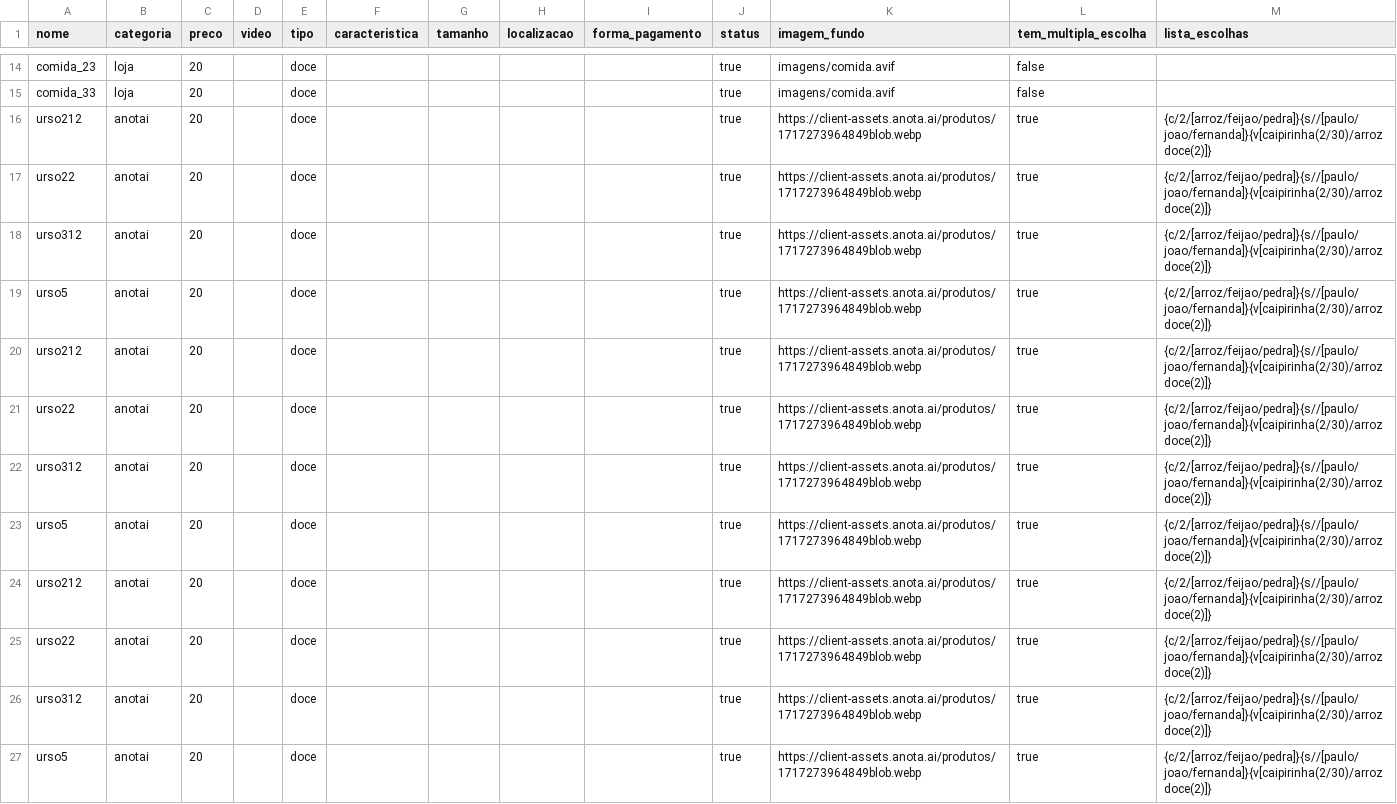
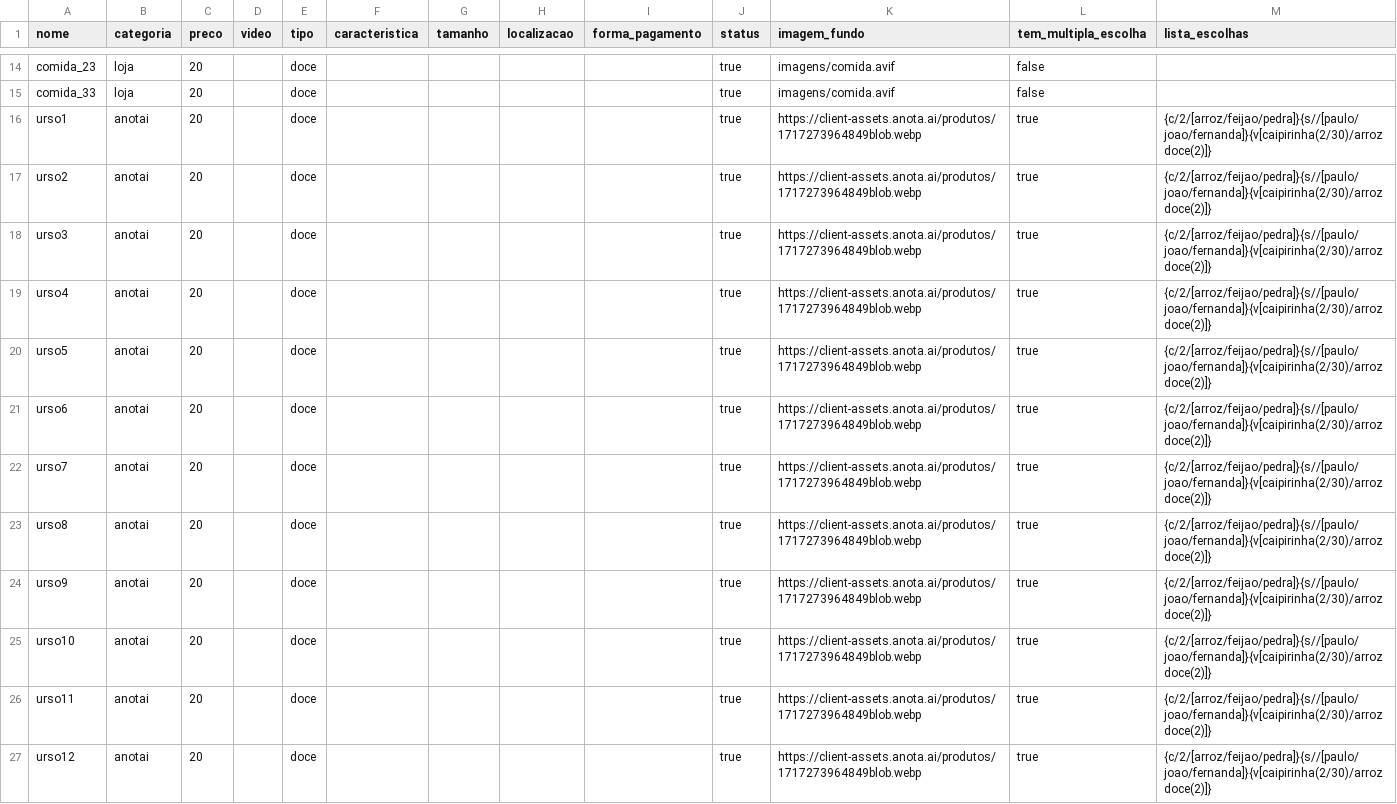
Before and after one commit to Lovelace-Web/MD_base_imagens_produtos, a CSV file: produtos.csv, drawn as a sheet; only a part is shown, gaps mark what is left out.

Commit message:
Update produtos.csv

```diff
--- a/produtos.csv
+++ b/produtos.csv
@@ -15,13 +15,13 @@ comida_23,loja,20,,doce,,,,,true,imagens/comida.avif,false,
 comida_33,loja,20,,doce,,,,,true,imagens/comida.avif,false,
-urso212,anotai,20,,doce,,,,,true,https://client-assets.anota.ai/produtos/1717273964849blob.webp,true,{c/2/[arroz/feijao/pedra]}{s//[paulo/joao/fernanda]}{v[caipirinha(2/30)/arroz doce(2)]}
-urso22,anotai,20,,doce,,,,,true,https://client-assets.anota.ai/produtos/1717273964849blob.webp,true,{c/2/[arroz/feijao/pedra]}{s//[paulo/joao/fernanda]}{v[caipirinha(2/30)/arroz doce(2)]}
-urso312,anotai,20,,doce,,,,,true,https://client-assets.anota.ai/produtos/1717273964849blob.webp,true,{c/2/[arroz/feijao/pedra]}{s//[paulo/joao/fernanda]}{v[caipirinha(2/30)/arroz doce(2)]}
+urso1,anotai,20,,doce,,,,,true,https://client-assets.anota.ai/produtos/1717273964849blob.webp,true,{c/2/[arroz/feijao/pedra]}{s//[paulo/joao/fernanda]}{v[caipirinha(2/30)/arroz doce(2)]}
+urso2,anotai,20,,doce,,,,,true,https://client-assets.anota.ai/produtos/1717273964849blob.webp,true,{c/2/[arroz/feijao/pedra]}{s//[paulo/joao/fernanda]}{v[caipirinha(2/30)/arroz doce(2)]}
+urso3,anotai,20,,doce,,,,,true,https://client-assets.anota.ai/produtos/1717273964849blob.webp,true,{c/2/[arroz/feijao/pedra]}{s//[paulo/joao/fernanda]}{v[caipirinha(2/30)/arroz doce(2)]}
+urso4,anotai,20,,doce,,,,,true,https://client-assets.anota.ai/produtos/1717273964849blob.webp,true,{c/2/[arroz/feijao/pedra]}{s//[paulo/joao/fernanda]}{v[caipirinha(2/30)/arroz doce(2)]}
 urso5,anotai,20,,doce,,,,,true,https://client-assets.anota.ai/produtos/1717273964849blob.webp,true,{c/2/[arroz/feijao/pedra]}{s//[paulo/joao/fernanda]}{v[caipirinha(2/30)/arroz doce(2)]}
-urso212,anotai,20,,doce,,,,,true,https://client-assets.anota.ai/produtos/1717273964849blob.webp,true,{c/2/[arroz/feijao/pedra]}{s//[paulo/joao/fernanda]}{v[caipirinha(2/30)/arroz doce(2)]}
-urso22,anotai,20,,doce,,,,,true,https://client-assets.anota.ai/produtos/1717273964849blob.webp,true,{c/2/[arroz/feijao/pedra]}{s//[paulo/joao/fernanda]}{v[caipirinha(2/30)/arroz doce(2)]}
-urso312,anotai,20,,doce,,,,,true,https://client-assets.anota.ai/produtos/1717273964849blob.webp,true,{c/2/[arroz/feijao/pedra]}{s//[paulo/joao/fernanda]}{v[caipirinha(2/30)/arroz doce(2)]}
-urso5,anotai,20,,doce,,,,,true,https://client-assets.anota.ai/produtos/1717273964849blob.webp,true,{c/2/[arroz/feijao/pedra]}{s//[paulo/joao/fernanda]}{v[caipirinha(2/30)/arroz doce(2)]}
-urso212,anotai,20,,doce,,,,,true,https://client-assets.anota.ai/produtos/1717273964849blob.webp,true,{c/2/[arroz/feijao/pedra]}{s//[paulo/joao/fernanda]}{v[caipirinha(2/30)/arroz doce(2)]}
-urso22,anotai,20,,doce,,,,,true,https://client-assets.anota.ai/produtos/1717273964849blob.webp,true,{c/2/[arroz/feijao/pedra]}{s//[paulo/joao/fernanda]}{v[caipirinha(2/30)/arroz doce(2)]}
-urso312,anotai,20,,doce,,,,,true,https://client-assets.anota.ai/produtos/1717273964849blob.webp,true,{c/2/[arroz/feijao/pedra]}{s//[paulo/joao/fernanda]}{v[caipirinha(2/30)/arroz doce(2)]}
-urso5,anotai,20,,doce,,,,,true,https://client-assets.anota.ai/produtos/1717273964849blob.webp,true,{c/2/[arroz/feijao/pedra]}{s//[paulo/joao/fernanda]}{v[caipirinha(2/30)/arroz doce(2)]}
+urso6,anotai,20,,doce,,,,,true,https://client-assets.anota.ai/produtos/1717273964849blob.webp,true,{c/2/[arroz/feijao/pedra]}{s//[paulo/joao/fernanda]}{v[caipirinha(2/30)/arroz doce(2)]}
+urso7,anotai,20,,doce,,,,,true,https://client-assets.anota.ai/produtos/1717273964849blob.webp,true,{c/2/[arroz/feijao/pedra]}{s//[paulo/joao/fernanda]}{v[caipirinha(2/30)/arroz doce(2)]}
+urso8,anotai,20,,doce,,,,,true,https://client-assets.anota.ai/produtos/1717273964849blob.webp,true,{c/2/[arroz/feijao/pedra]}{s//[paulo/joao/fernanda]}{v[caipirinha(2/30)/arroz doce(2)]}
+urso9,anotai,20,,doce,,,,,true,https://client-assets.anota.ai/produtos/1717273964849blob.webp,true,{c/2/[arroz/feijao/pedra]}{s//[paulo/joao/fernanda]}{v[caipirinha(2/30)/arroz doce(2)]}
+urso10,anotai,20,,doce,,,,,true,https://client-assets.anota.ai/produtos/1717273964849blob.webp,true,{c/2/[arroz/feijao/pedra]}{s//[paulo/joao/fernanda]}{v[caipirinha(2/30)/arroz doce(2)]}
+urso11,anotai,20,,doce,,,,,true,https://client-assets.anota.ai/produtos/1717273964849blob.webp,true,{c/2/[arroz/feijao/pedra]}{s//[paulo/joao/fernanda]}{v[caipirinha(2/30)/arroz doce(2)]}
+urso12,anotai,20,,doce,,,,,true,https://client-assets.anota.ai/produtos/1717273964849blob.webp,true,{c/2/[arroz/feijao/pedra]}{s//[paulo/joao/fernanda]}{v[caipirinha(2/30)/arroz doce(2)]}
```
